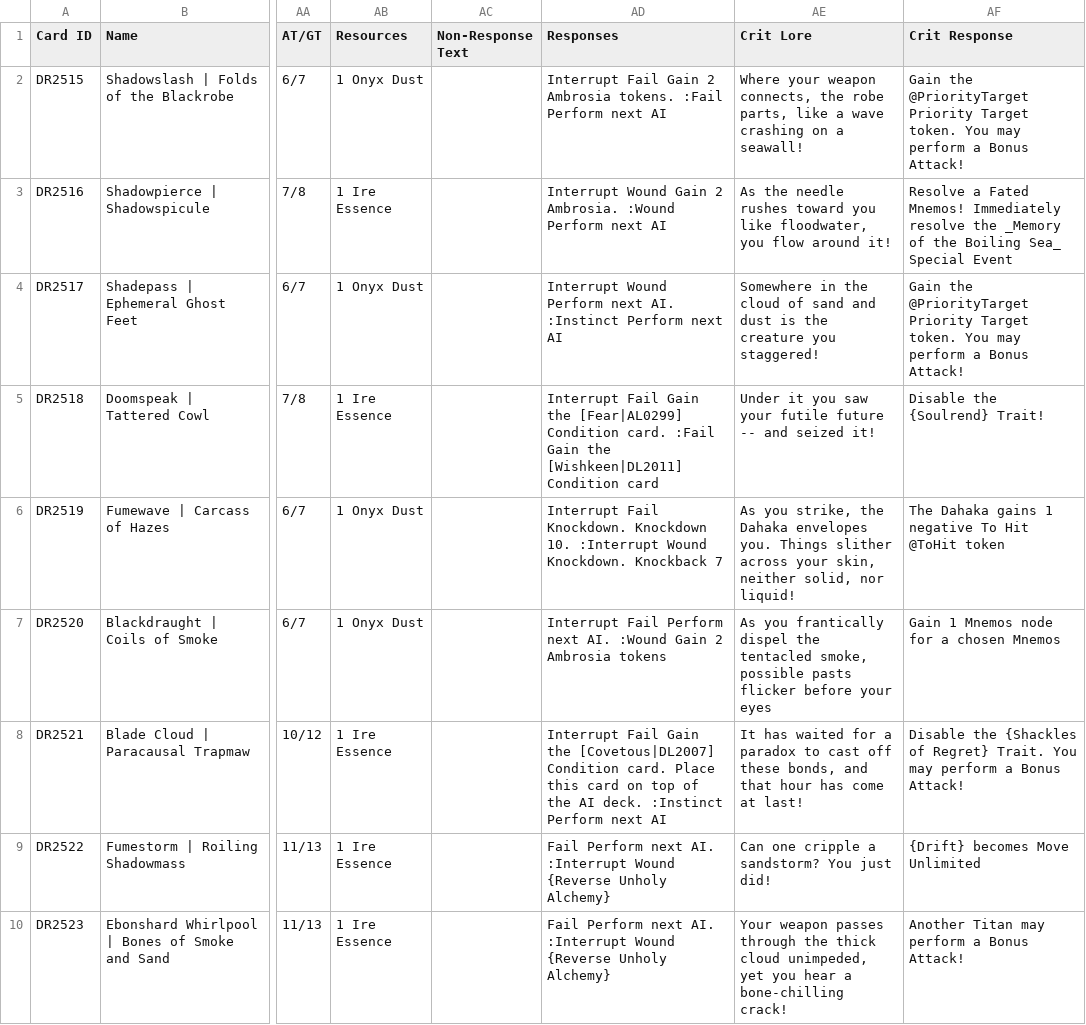
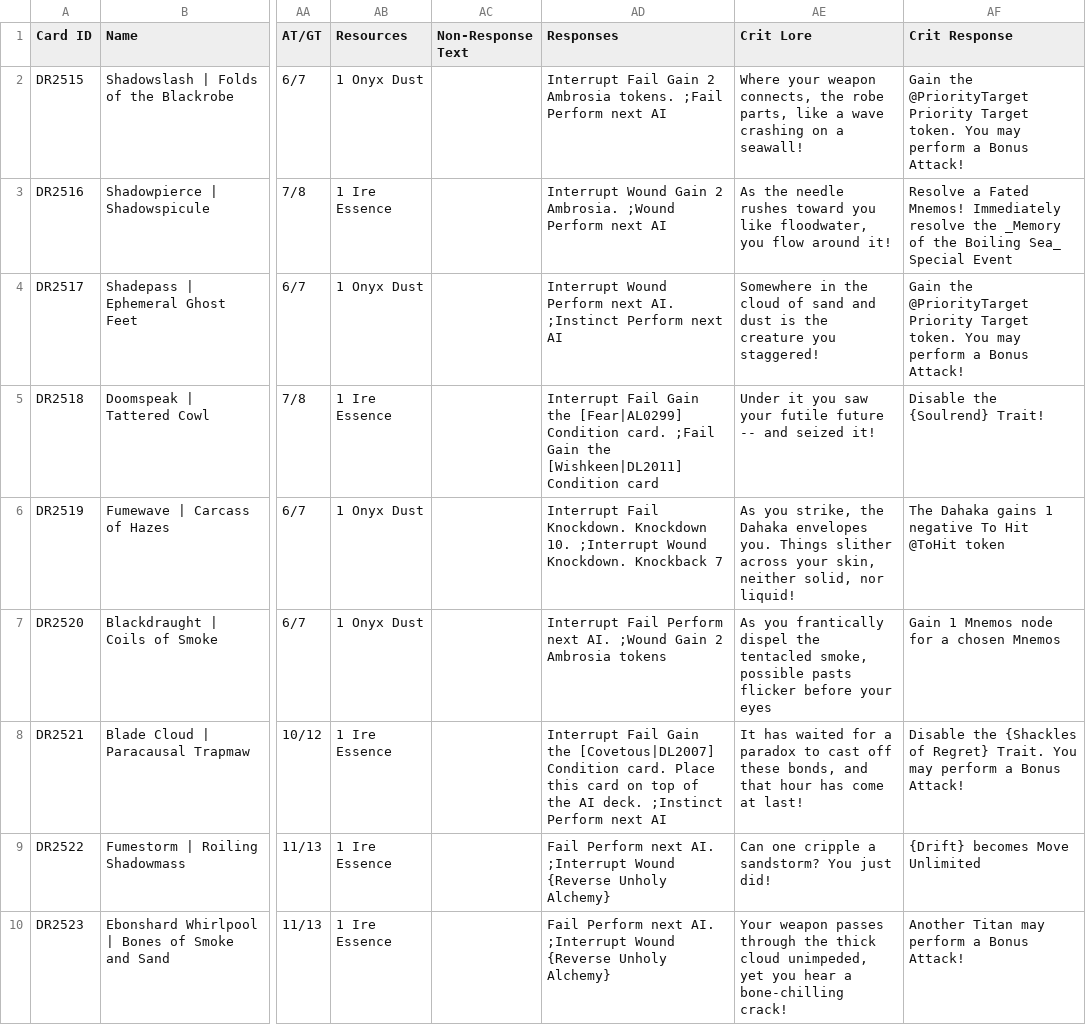
Before and after one commit to AedanThornton/atcc-api, a CSV file: data/CSV/dahakaData.csv, drawn as a sheet; only a part is shown, gaps mark what is left out; the diff covers the shown part only; the diff names each change by its address in the sheet, - before the commit and + after, or states it on an @@ line.

```diff
--- a/data/CSV/dahakaData.csv
+++ b/data/CSV/dahakaData.csv
-AD2 (Responses): …Ambrosia tokens. :Fail Perform next…
+AD2 (Responses): …Ambrosia tokens. ;Fail Perform next…
-AD3 (Responses): …2 Ambrosia. :Wound Perform next…
+AD3 (Responses): …2 Ambrosia. ;Wound Perform next…
-AD4 (Responses): …next AI. :Instinct Perform next…
+AD4 (Responses): …next AI. ;Instinct Perform next…
-AD5 (Responses): …Condition card. :Fail Gain the…
+AD5 (Responses): …Condition card. ;Fail Gain the…
-AD6 (Responses): …Knockdown 10. :Interrupt Wound Knockdown.…
+AD6 (Responses): …Knockdown 10. ;Interrupt Wound Knockdown.…
-AD7 (Responses): …next AI. :Wound Gain 2…
+AD7 (Responses): …next AI. ;Wound Gain 2…
-AD8 (Responses): …AI deck. :Instinct Perform next…
+AD8 (Responses): …AI deck. ;Instinct Perform next…
-AD9:AD10 (Responses): …next AI. :Interrupt Wound {Reverse…
+AD9:AD10 (Responses): …next AI. ;Interrupt Wound {Reverse…
```
Also changed, not shown: 9 edited cells elsewhere in this file, data/CSV/BPData.csv, 3 other files.
